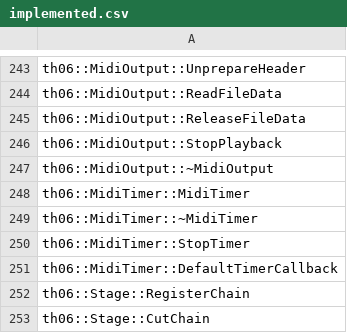
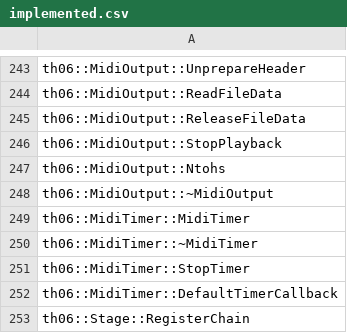
Before and after one commit to happyhavoc/th06, a CSV file: config/implemented.csv, drawn as a sheet; only a part is shown, gaps mark what is left out; the shorter side is filled out with more unchanged rows; the diff names each change by its address in the sheet, - before the commit and + after, or states it on an @@ line.

Commit message:
Implement MidiOutput::Ntohs
Signed-off-by: Mary Guillemard <mary@mary.zone>

```diff
--- a/config/implemented.csv
+++ b/config/implemented.csv
+row 247: th06::MidiOutput::Ntohs
```
Also changed, not shown: 2 other files.
